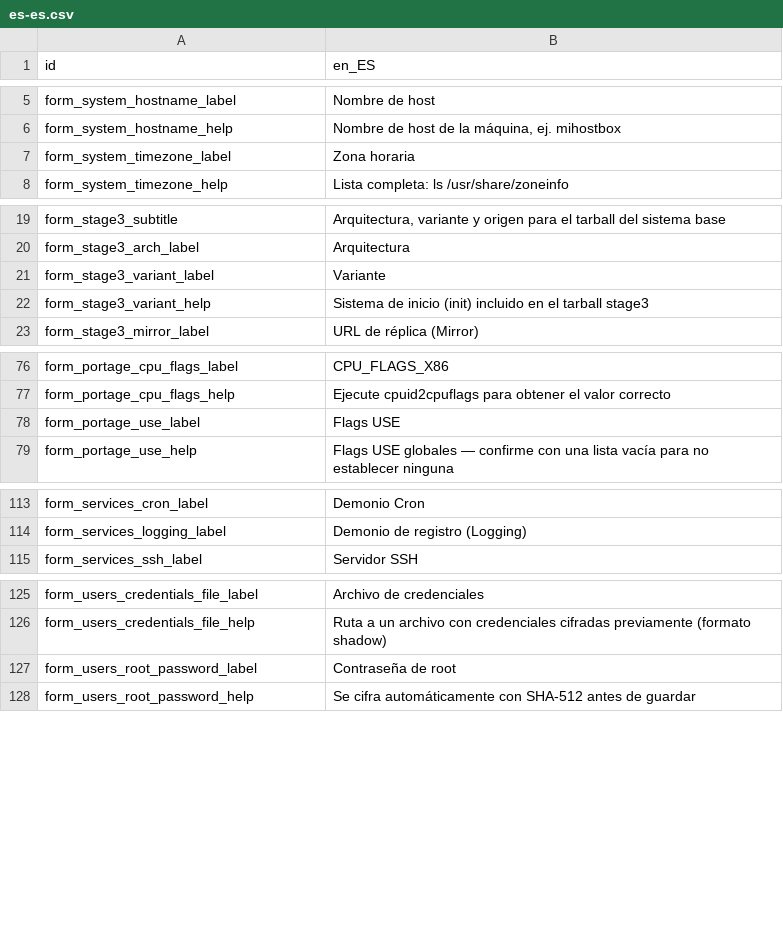
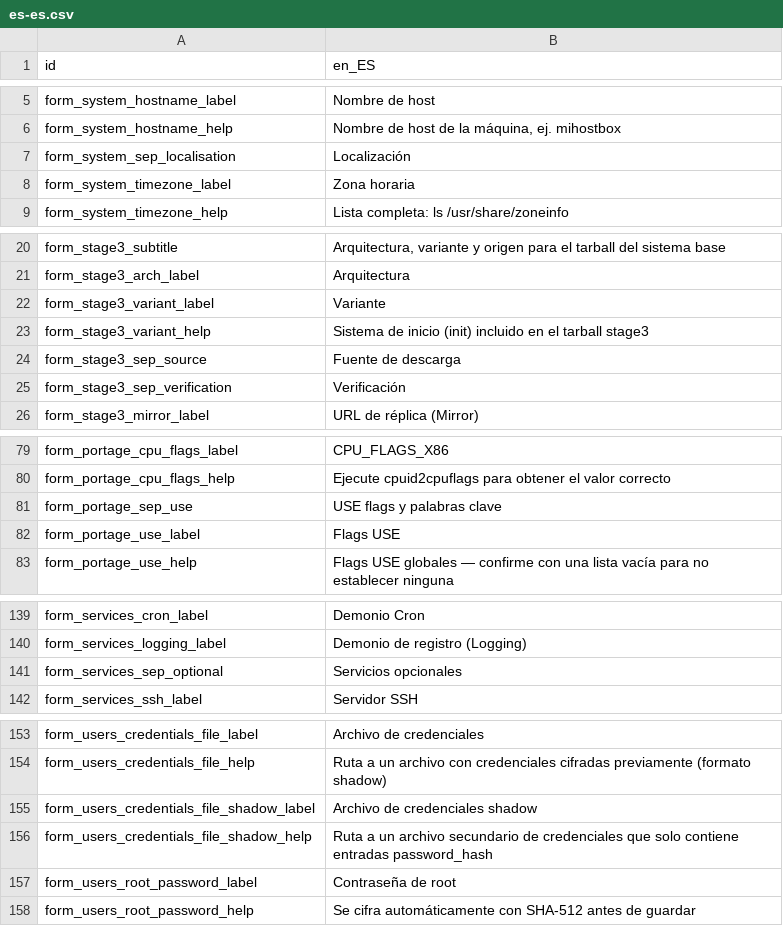
Before and after one commit to yawin123/gently, a CSV file: i18n/es-es.csv, drawn as a sheet; only a part is shown, gaps mark what is left out; the diff covers the shown part only; the diff names each change by its address in the sheet, - before the commit and + after, or states it on an @@ line.

Commit message:
Started to mplement kernel phase and expanded portage configuration
Kernel phase:
- Started the implementation of the kernel installation phase, previously a
  placeholder.
- Supported installkernel method with binary=true (gentoo-kernel-bin, no local
  compilation) and binary=false (gentoo-kernel, compiled locally with Portage).
- Reserve menuconfig/custom methods with a clear error for v2.
- Add optional firmware packages: linux-firmware, intel-microcode, sof-firmware.

Portage phase:
- Added _apply_profile(): validates the configured profile against eselect list
  before applying it, instead of setting it blindly.
- Writed timezone symlink (/etc/localtime) inside _setup_portage(), before
  locale-gen, following the Gentoo Handbook order.
- Writed GENTOO_MIRRORS to make.conf when portage.mirrors is set.
- Added getbinpkg and distcc as composable FEATURES tokens instead of hardcoding.
- Writed BINPKG_FORMAT when portage.binpkg_format is set.
- Added _setup_binrepos(): writes /etc/portage/binrepos.conf/<name>.conf for
  each entry in portage.binrepos (modern Portage 3.x API). Auto-constructs
  sync-uri from stage3 mirror, arch, profile version and subarch when omitted.
  Runs getuto if any repo requires signature verification.
- Added _setup_cpu_flags(): writes CPU_FLAGS_* into package.use/00cpu-flags.
  Uses portage.cpu_flags if set; otherwise emerges cpuid2cpuflags and
  auto-detects flags from the running CPU.
- Added emerge @world --update --deep --changed-use and depclean after writing
  package.* config.

Model:
- Added PortageBinrepoConfig dataclass (name, sync_uri, subarch, priority,
  verify_signature).
- Replaced portage.binhost (deprecated string field) with portage.binrepos list.
- Added kernel.binary, kernel.linux_firmware, kernel.intel_microcode,
  kernel.sof_firmware fields to KernelConfig.

Runner:
- Wired kernel phase to the real kernel_execute instead of _placeholder.

UI and i18n:
- Added form fields for kernel firmware options, portage binpkg/binrepos,
  distcc advanced options (port, dir) and GRUB platforms.
- Added section separators across forms (stage3, portage, services, users,
  distcc) for visual grouping.
- Added corresponding i18n keys to en-us.csv and es-es.csv.

Config and demos:
- Updated config.toml.example with portage.binrepos documentation and
  corrected inline comments.
- Added demo configs: vm_binpkg.toml, vm_bios.toml, vm_minimal.toml.

```diff
--- a/i18n/es-es.csv
+++ b/i18n/es-es.csv
+row 7: form_system_sep_localisation | Localización
+row 24: form_stage3_sep_source | Fuente de descarga
+row 25: form_stage3_sep_verification | Verificación
+row 81: form_portage_sep_use | USE flags y palabras clave
+row 141: form_services_sep_optional | Servicios opcionales
+row 155: form_users_credentials_file_shadow_label | Archivo de credenciales shadow
+row 156: form_users_credentials_file_shadow_help | Ruta a un archivo secundario de credenciales que solo contiene entradas password_hash
```
Also changed, not shown: 39 added rows and 2 edited cells elsewhere in this file, i18n/en-us.csv, 21 other files.
